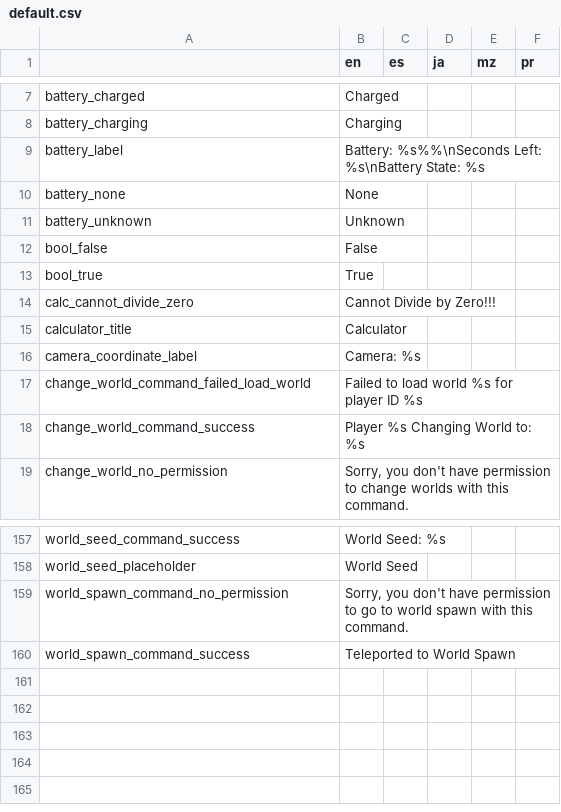
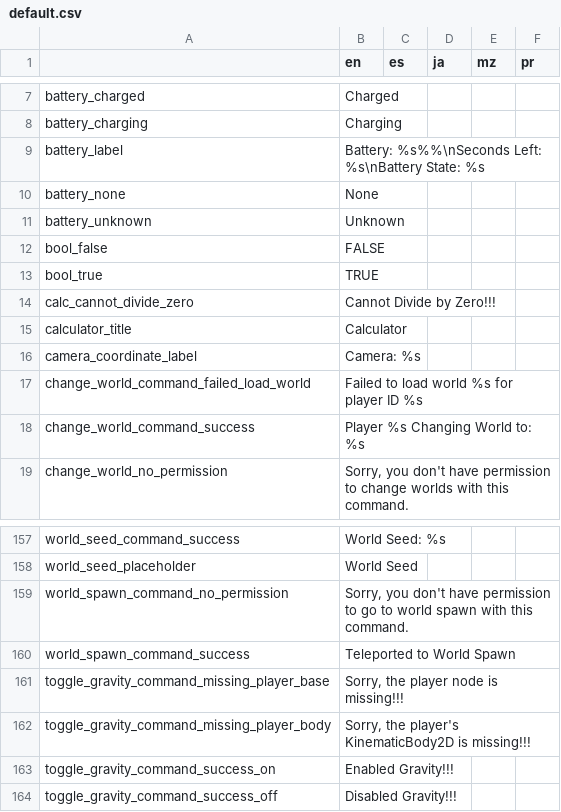
Before and after one commit to alexis-evelyn/Sweet-Tea, a CSV file: Assets/Languages/default.csv, drawn as a sheet; only a part is shown, gaps mark what is left out.

Commit message:
Added Ability to Toggle Gravity for Own Player

```diff
--- a/Assets/Languages/default.csv
+++ b/Assets/Languages/default.csv
@@ -11,4 +11,4 @@ battery_none,None,,,,
 battery_unknown,Unknown,,,,
-bool_false,False,,,,
-bool_true,True,,,,
+bool_false,FALSE,,,,
+bool_true,TRUE,,,,
 calc_cannot_divide_zero,Cannot Divide by Zero!!!,,,,
@@ -160 +160,5 @@ world_spawn_command_no_permission,"Sorry, you don't have permission to go to wor
 world_spawn_command_success,Teleported to World Spawn,,,,
+toggle_gravity_command_missing_player_base,"Sorry, the player node is missing!!!",,,,
+toggle_gravity_command_missing_player_body,"Sorry, the player's KinematicBody2D is missing!!!",,,,
+toggle_gravity_command_success_on,Enabled Gravity!!!,,,,
+toggle_gravity_command_success_off,Disabled Gravity!!!,,,,
```
Also changed, not shown: 7 other files.
